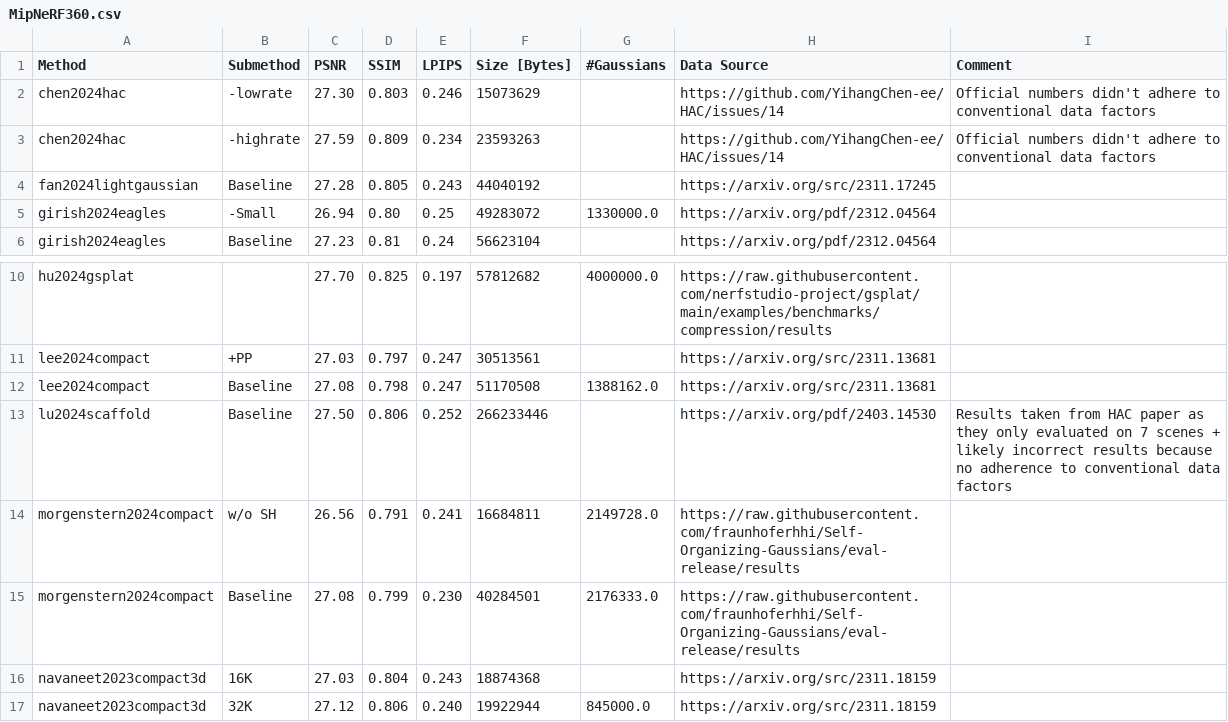
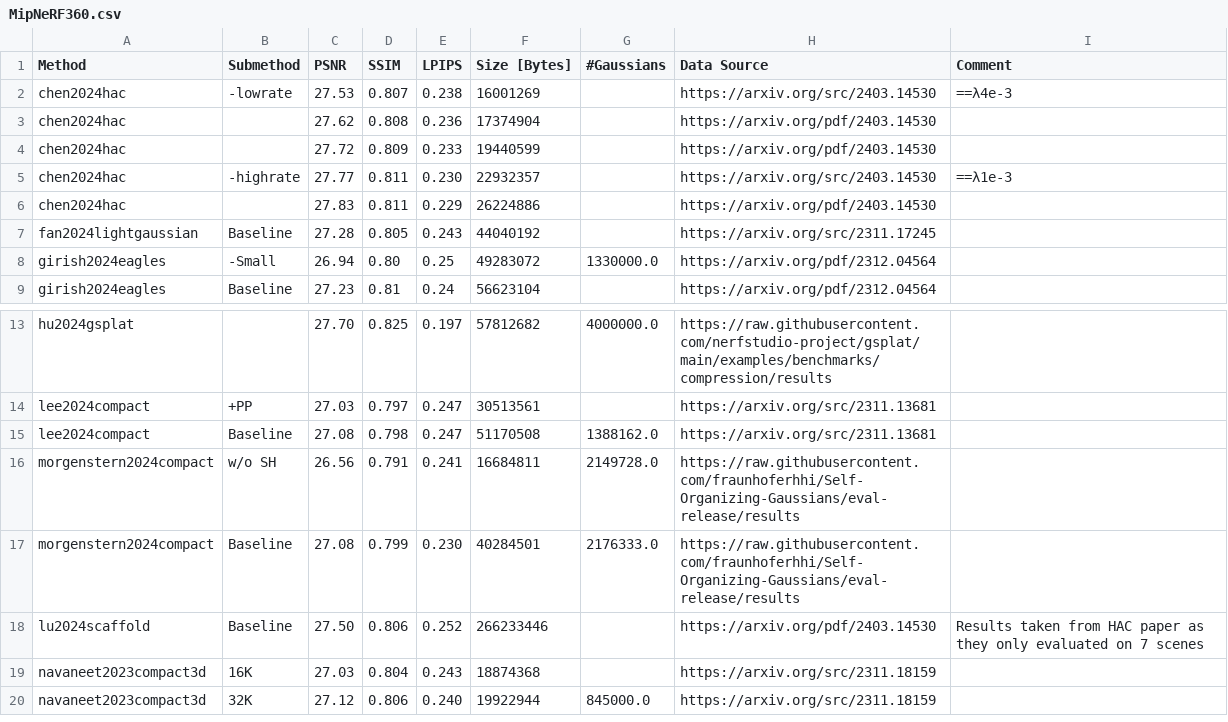
Before and after one commit to w-m/3dgs-compression-survey, a CSV file: results/MipNeRF360.csv, drawn as a sheet; only a part is shown, gaps mark what is left out.

Commit message:
revert HAC results as they already adhered to 3DGS testing conventions
This reverts commit 6e3b41238aaaa097d560e2b8e9632ed403723784.

```diff
--- a/results/MipNeRF360.csv
+++ b/results/MipNeRF360.csv
@@ -1,4 +1,7 @@
 Method,Submethod,PSNR,SSIM,LPIPS,Size [Bytes],#Gaussians,Data Source,Comment
-chen2024hac,-lowrate,27.30,0.803,0.246,15073629,,https://github.com/YihangChen-ee/HAC/issues/14,Official numbers didn't adhere to conventional data factors
-chen2024hac,-highrate,27.59,0.809,0.234,23593263,,https://github.com/YihangChen-ee/HAC/issues/14,Official numbers didn't adhere to conventional data factors
+chen2024hac,-lowrate,27.53,0.807,0.238,16001269,,https://arxiv.org/src/2403.14530,==λ4e-3
+chen2024hac,,27.62,0.808,0.236,17374904,,https://arxiv.org/pdf/2403.14530,
+chen2024hac,,27.72,0.809,0.233,19440599,,https://arxiv.org/pdf/2403.14530,
+chen2024hac,-highrate,27.77,0.811,0.230,22932357,,https://arxiv.org/src/2403.14530,==λ1e-3
+chen2024hac,,27.83,0.811,0.229,26224886,,https://arxiv.org/pdf/2403.14530,
 fan2024lightgaussian,Baseline,27.28,0.805,0.243,44040192,,https://arxiv.org/src/2311.17245,
@@ -12,5 +15,5 @@ lee2024compact,+PP,27.03,0.797,0.247,30513561,,https://arxiv.org/src/2311.13681,
 lee2024compact,Baseline,27.08,0.798,0.247,51170508,1388162.0,https://arxiv.org/src/2311.13681,
-lu2024scaffold,Baseline,27.50,0.806,0.252,266233446,,https://arxiv.org/pdf/2403.14530,Results taken from HAC paper as they only evaluated on 7 scenes + likely incorrect results because no adherence to conventional data factors
 morgenstern2024compact, w/o SH,26.56,0.791,0.241,16684811,2149728.0,https://raw.githubusercontent.com/fraunhoferhhi/Self-Organizing-Gaussians/eval-release/results,
 morgenstern2024compact,Baseline,27.08,0.799,0.230,40284501,2176333.0,https://raw.githubusercontent.com/fraunhoferhhi/Self-Organizing-Gaussians/eval-release/results,
+lu2024scaffold,Baseline,27.50,0.806,0.252,266233446,,https://arxiv.org/pdf/2403.14530,Results taken from HAC paper as they only evaluated on 7 scenes
 navaneet2023compact3d, 16K,27.03,0.804,0.243,18874368,,https://arxiv.org/src/2311.18159,
```
